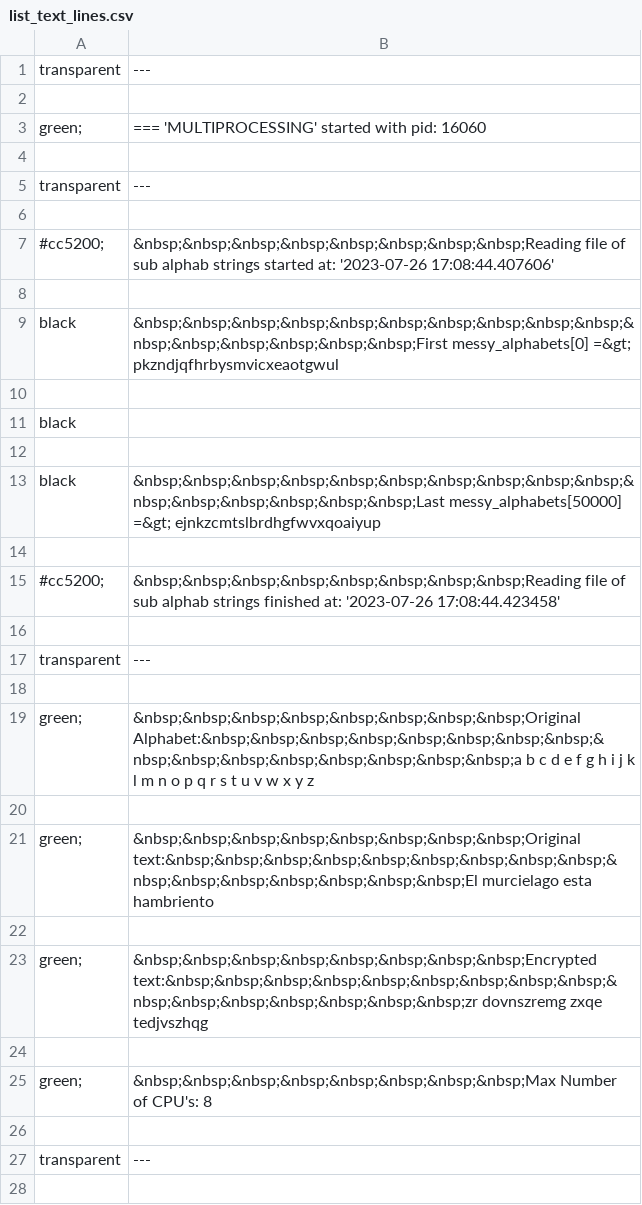
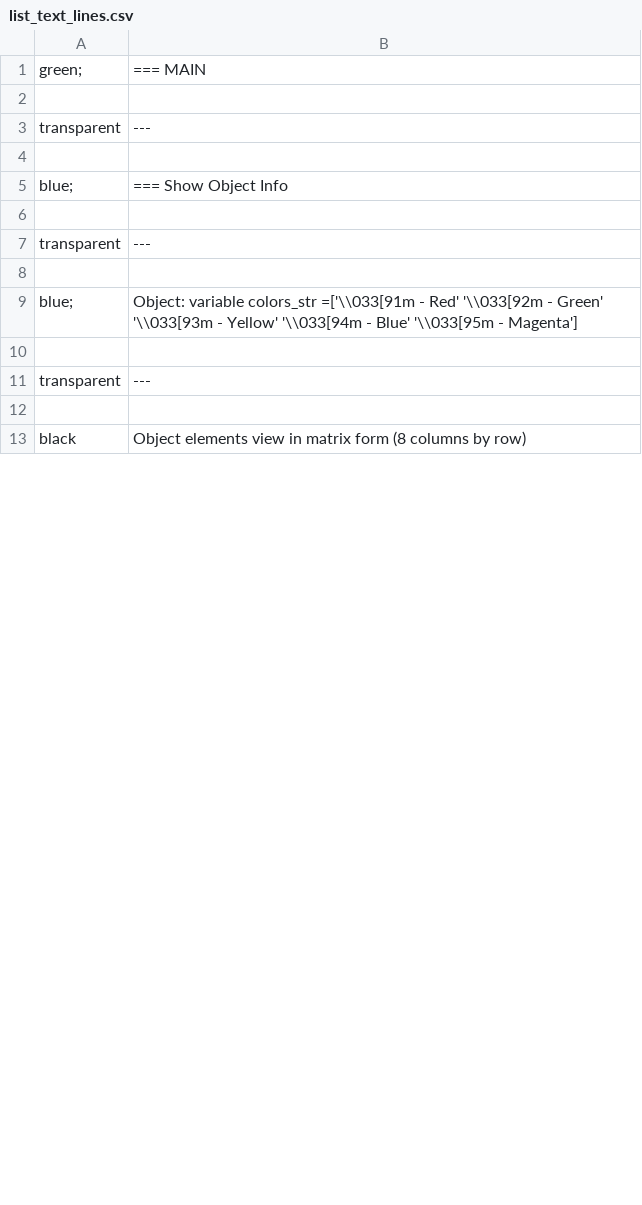
Before and after one commit to iggProjects/iggPyBlog, a CSV file: list_text_lines.csv, drawn as a sheet; only a part is shown; the diff covers the shown part only.

```diff
--- a/list_text_lines.csv
+++ b/list_text_lines.csv
@@ -1,4 +1,2 @@
-transparent,---
-
-green;,=== 'MULTIPROCESSING' started with pid: 16060
+green;,=== MAIN
 
@@ -6,11 +4,3 @@ transparent,---
 
-#cc5200;,&nbsp;&nbsp;&nbsp;&nbsp;&nbsp;&nbsp;&nbsp;&nbsp;Reading file of sub alphab strings started at: '2023-07-26 17:08:44.407606'
-
-black,&nbsp;&nbsp;&nbsp;&nbsp;&nbsp;&nbsp;&nbsp;&nbsp;&nbsp;&nbsp;&nbsp;&nbsp;&nbsp;&nbsp;&nbsp;&nbsp;First messy_alphabets[0] =&gt; pkzndjqfhrbysmvicxeaotgwul
-
-black,
-
-black,&nbsp;&nbsp;&nbsp;&nbsp;&nbsp;&nbsp;&nbsp;&nbsp;&nbsp;&nbsp;&nbsp;&nbsp;&nbsp;&nbsp;&nbsp;&nbsp;Last messy_alphabets[50000] =&gt; ejnkzcmtslbrdhgfwvxqoaiyup
-
-#cc5200;,&nbsp;&nbsp;&nbsp;&nbsp;&nbsp;&nbsp;&nbsp;&nbsp;Reading file of sub alphab strings finished at: '2023-07-26 17:08:44.423458'
+blue;,=== Show Object Info
 
@@ -18,9 +8,3 @@ transparent,---
 
-green;,&nbsp;&nbsp;&nbsp;&nbsp;&nbsp;&nbsp;&nbsp;&nbsp;Original Alphabet:&nbsp;&nbsp;&nbsp;&nbsp;&nbsp;&nbsp;&nbsp;&nbsp;&nbsp;&nbsp;&nbsp;&nbsp;&nbsp;&nbsp;&nbsp;&nbsp;a b c d e f g h i j k l m n o p q r s t u v w x y z
-
-green;,&nbsp;&nbsp;&nbsp;&nbsp;&nbsp;&nbsp;&nbsp;&nbsp;Original text:&nbsp;&nbsp;&nbsp;&nbsp;&nbsp;&nbsp;&nbsp;&nbsp;&nbsp;&nbsp;&nbsp;&nbsp;&nbsp;&nbsp;&nbsp;&nbsp;El murcielago esta hambriento
-
-green;,&nbsp;&nbsp;&nbsp;&nbsp;&nbsp;&nbsp;&nbsp;&nbsp;Encrypted text:&nbsp;&nbsp;&nbsp;&nbsp;&nbsp;&nbsp;&nbsp;&nbsp;&nbsp;&nbsp;&nbsp;&nbsp;&nbsp;&nbsp;&nbsp;&nbsp;zr dovnszremg zxqe tedjvszhqg
-
-green;,&nbsp;&nbsp;&nbsp;&nbsp;&nbsp;&nbsp;&nbsp;&nbsp;Max Number of CPU's: 8
+blue;,Object: variable colors_str =['\\033[91m - Red' '\\033[92m - Green' '\\033[93m - Yellow' '\\033[94m - Blue' '\\033[95m - Magenta']
 
@@ -28 +12,2 @@ transparent,---
 
+black,Object elements view in matrix form (8 columns by row)
```
Also changed, not shown: 12 added rows, 9 removed rows and 8 edited cells elsewhere in this file, 5 other files.
